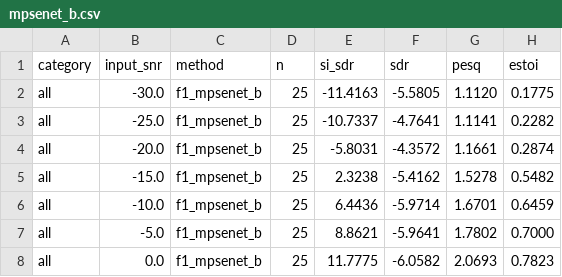
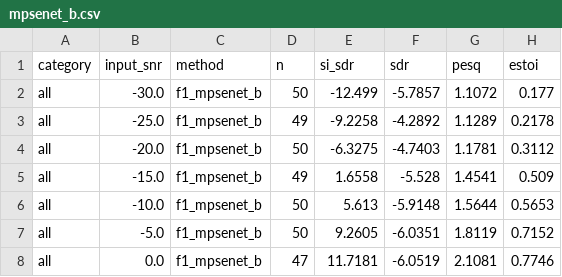
Before and after one commit to flyingleafe/Edge-BS-RoFormer-DroneNoise-LibriMix, a CSV file: writing/reports/2026-07-22_se-blind-baselines/data/mpsenet_b.csv, drawn as a sheet.

```diff
--- a/writing/reports/2026-07-22_se-blind-baselines/data/mpsenet_b.csv
+++ b/writing/reports/2026-07-22_se-blind-baselines/data/mpsenet_b.csv
@@ -1,8 +1,8 @@
 category,input_snr,method,n,si_sdr,sdr,pesq,estoi
-all,-30.0,f1_mpsenet_b,25,-11.4163,-5.5805,1.1120,0.1775
-all,-25.0,f1_mpsenet_b,25,-10.7337,-4.7641,1.1141,0.2282
-all,-20.0,f1_mpsenet_b,25,-5.8031,-4.3572,1.1661,0.2874
-all,-15.0,f1_mpsenet_b,25,2.3238,-5.4162,1.5278,0.5482
-all,-10.0,f1_mpsenet_b,25,6.4436,-5.9714,1.6701,0.6459
-all,-5.0,f1_mpsenet_b,25,8.8621,-5.9641,1.7802,0.7000
-all,0.0,f1_mpsenet_b,25,11.7775,-6.0582,2.0693,0.7823
+all,-30.0,f1_mpsenet_b,50,-12.499,-5.7857,1.1072,0.177
+all,-25.0,f1_mpsenet_b,49,-9.2258,-4.2892,1.1289,0.2178
+all,-20.0,f1_mpsenet_b,50,-6.3275,-4.7403,1.1781,0.3112
+all,-15.0,f1_mpsenet_b,49,1.6558,-5.528,1.4541,0.509
+all,-10.0,f1_mpsenet_b,50,5.613,-5.9148,1.5644,0.5653
+all,-5.0,f1_mpsenet_b,50,9.2605,-6.0351,1.8119,0.7152
+all,0.0,f1_mpsenet_b,47,11.7181,-6.0519,2.1081,0.7746
```
Also changed, not shown: writing/reports/2026-07-22_se-blind-baselines/data/anchors.csv, writing/reports/2026-07-22_se-blind-baselines/data/edge_bs_rof_b.csv, 13 other files.
